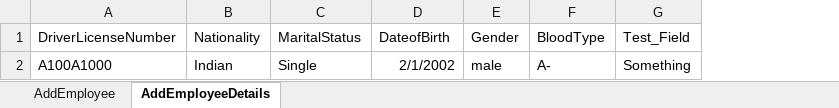
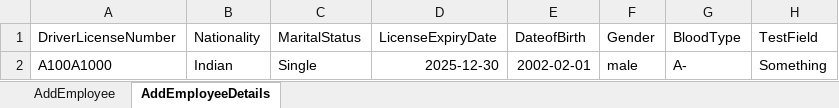
Before and after one commit to SivaguruVaithiyanthan/OrangeHRM, an Excel workbook: ConfigurationFiles/ExcelFiles/CommonAccess.xlsx, sheet AddEmployeeDetails, drawn as a sheet; values as stored, in another font and other column widths than the file's, no borders; addresses are those after the commit; the diff names each change by its address in the sheet, - before the commit and + after, or states it on an @@ line.

```diff
--- a/ConfigurationFiles/ExcelFiles/CommonAccess.xlsx (sheet AddEmployeeDetails)
+++ b/ConfigurationFiles/ExcelFiles/CommonAccess.xlsx (sheet AddEmployeeDetails)
+column D (LicenseExpiryDate), row 2: 2025-12-30
-H1: Test_Field
+H1: TestField
-E2 (DateofBirth): 2/1/2002
+E2 (DateofBirth): 2002-02-01
```
Also changed, not shown: 26 other files.
